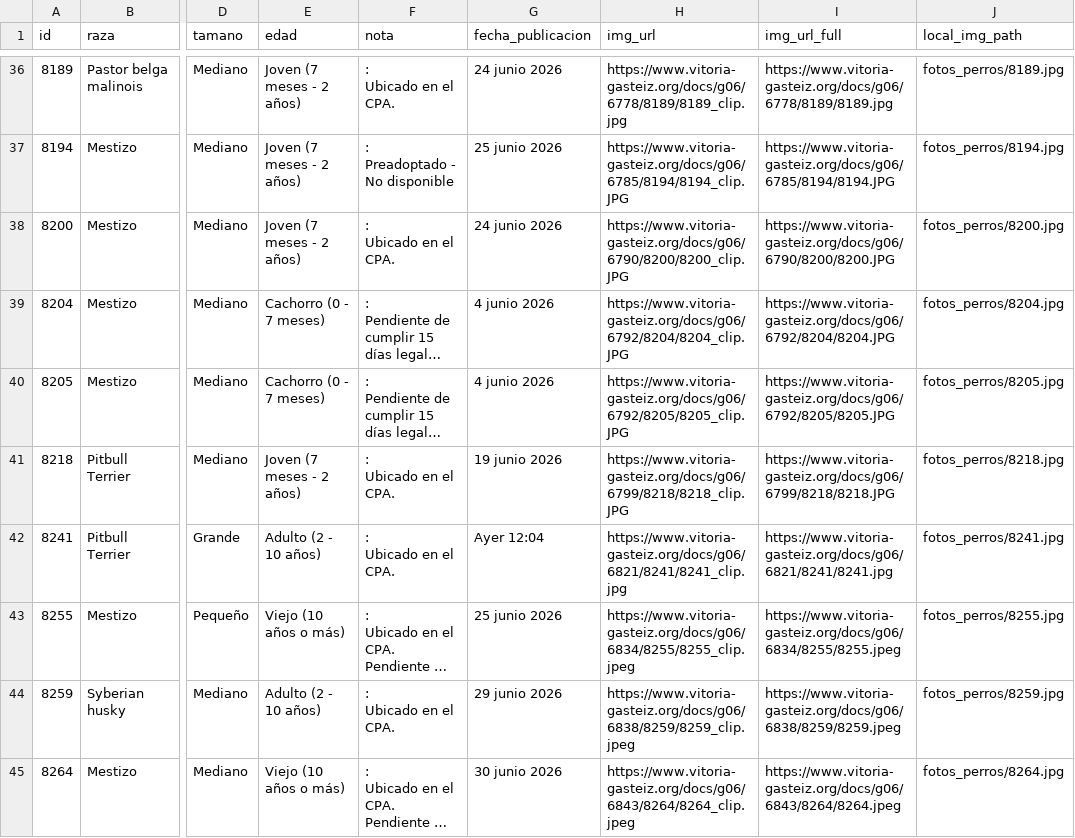
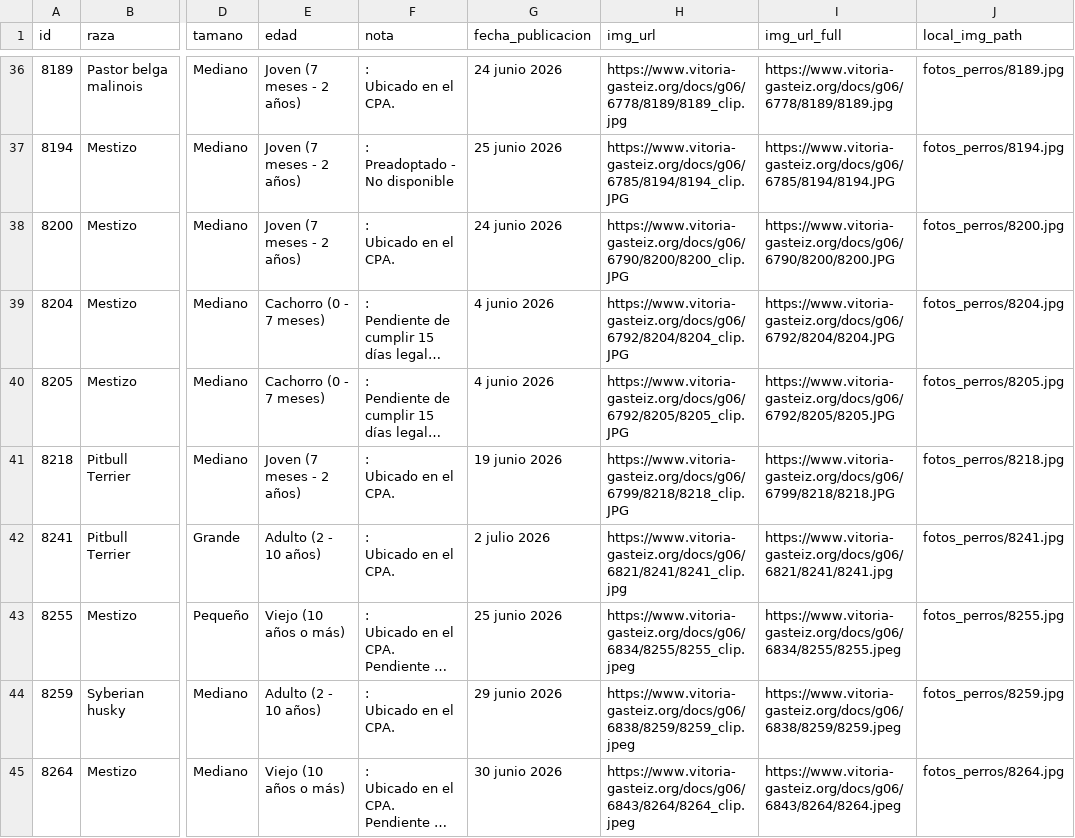
Before and after one commit to eortas/perros-gasteiz, a CSV file: perros_vitoria_historico.csv, drawn as a sheet; only a part is shown, gaps mark what is left out; long unchanged cells end in …; the diff names each change by its address in the sheet, - before the commit and + after, or states it on an @@ line.

```diff
--- a/perros_vitoria_historico.csv
+++ b/perros_vitoria_historico.csv
-G42 (fecha_publicacion): Ayer 12:04
+G42 (fecha_publicacion): 2 julio 2026
```
